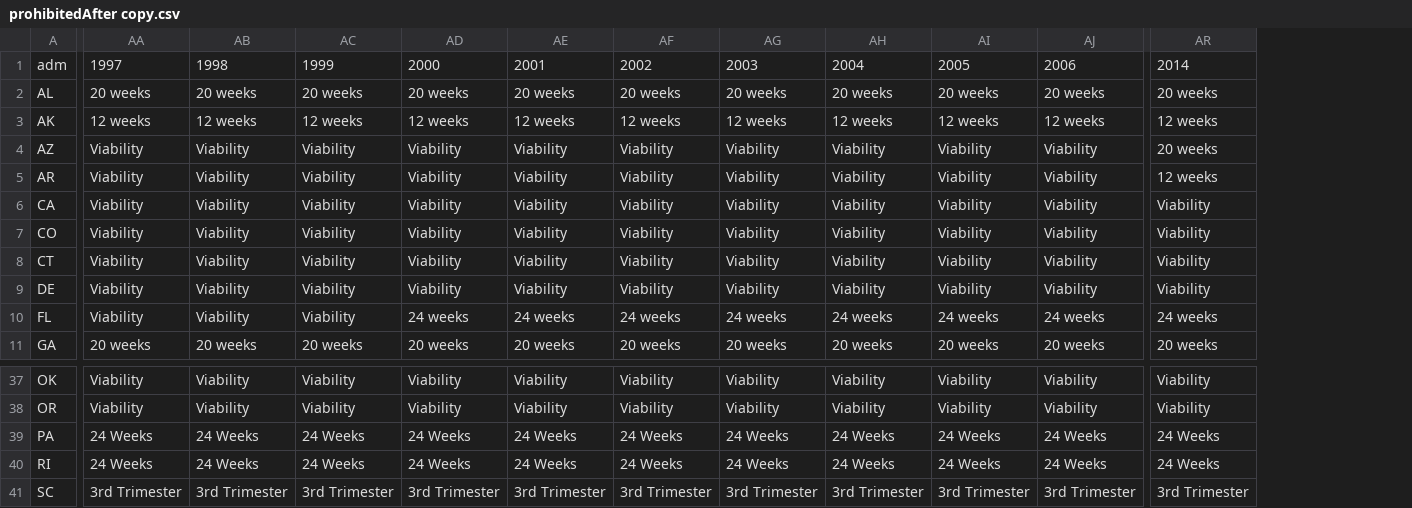
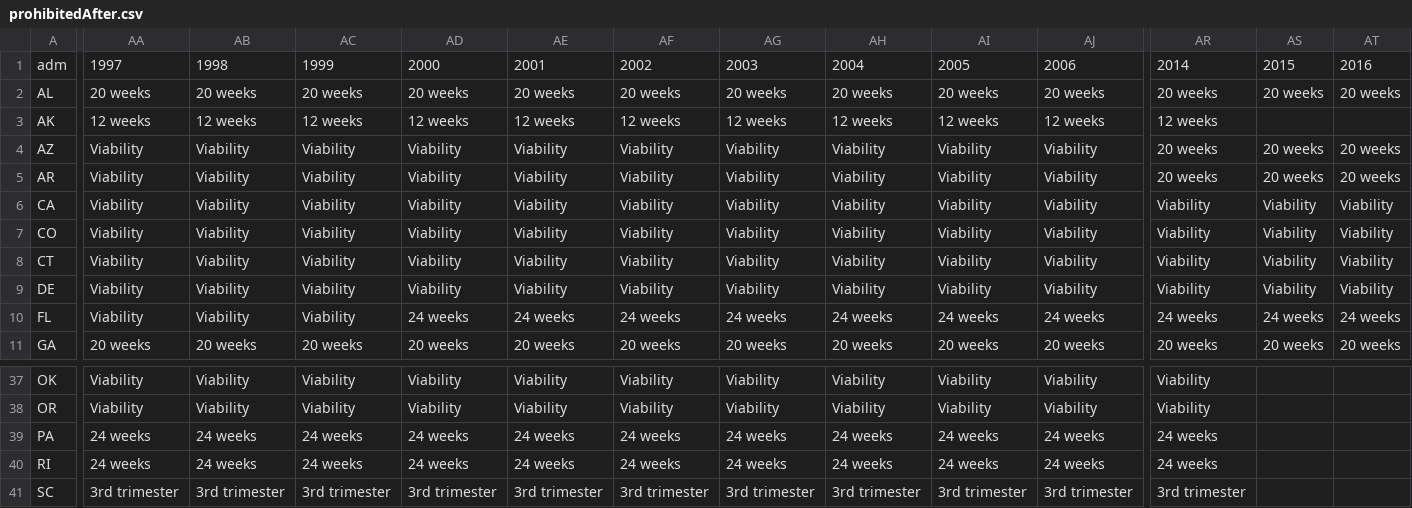
Before and after one commit to yourbodynotyourchoice/yourbodynotyourchoice.github.io, a CSV file: data/prohibitedAfter.csv (was data/prohibitedAfter copy.csv), drawn as a sheet; only a part is shown, gaps mark what is left out; the diff covers the shown part only; the diff names each change by its address in the sheet, - before the commit and + after, or states it on an @@ line.

Commit message:
Update some states to 2016

```diff
--- a/data/prohibitedAfter copy.csv
+++ b/data/prohibitedAfter.csv
+column AS, rows 1-11: 2015 | 20 weeks |  | 20 weeks | 20 weeks | Viability | Viability | Viability | Viability | 24 weeks | 20 weeks
+column AT, rows 1-11: 2016 | 20 weeks |  | 20 weeks | 20 weeks | Viability | Viability | Viability | Viability | 24 weeks | 20 weeks
-AR5: 12 weeks
+AR5: 20 weeks
-AA39:AA40: 24 Weeks
+AA39:AA40: 24 weeks
-AB39:AB40: 24 Weeks
+AB39:AB40: 24 weeks
-AC39:AC40: 24 Weeks
+AC39:AC40: 24 weeks
-AD39:AD40: 24 Weeks
+AD39:AD40: 24 weeks
-AE39:AE40: 24 Weeks
+AE39:AE40: 24 weeks
-AF39:AF40: 24 Weeks
+AF39:AF40: 24 weeks
-AG39:AG40: 24 Weeks
+AG39:AG40: 24 weeks
-AH39:AH40: 24 Weeks
+AH39:AH40: 24 weeks
-AI39:AI40: 24 Weeks
+AI39:AI40: 24 weeks
-AJ39:AJ40: 24 Weeks
+AJ39:AJ40: 24 weeks
-AR39:AR40: 24 Weeks
+AR39:AR40: 24 weeks
-AA41: 3rd Trimester
+AA41: 3rd trimester
-AB41: 3rd Trimester
+AB41: 3rd trimester
-AC41: 3rd Trimester
+AC41: 3rd trimester
-AD41: 3rd Trimester
+AD41: 3rd trimester
-AE41: 3rd Trimester
+AE41: 3rd trimester
-AF41: 3rd Trimester
+AF41: 3rd trimester
-AG41: 3rd Trimester
+AG41: 3rd trimester
-AH41: 3rd Trimester
+AH41: 3rd trimester
-AI41: 3rd Trimester
+AI41: 3rd trimester
-AJ41: 3rd Trimester
+AJ41: 3rd trimester
-AR41: 3rd Trimester
+AR41: 3rd trimester
```
Also changed, not shown: 49 edited cells elsewhere in this file.
